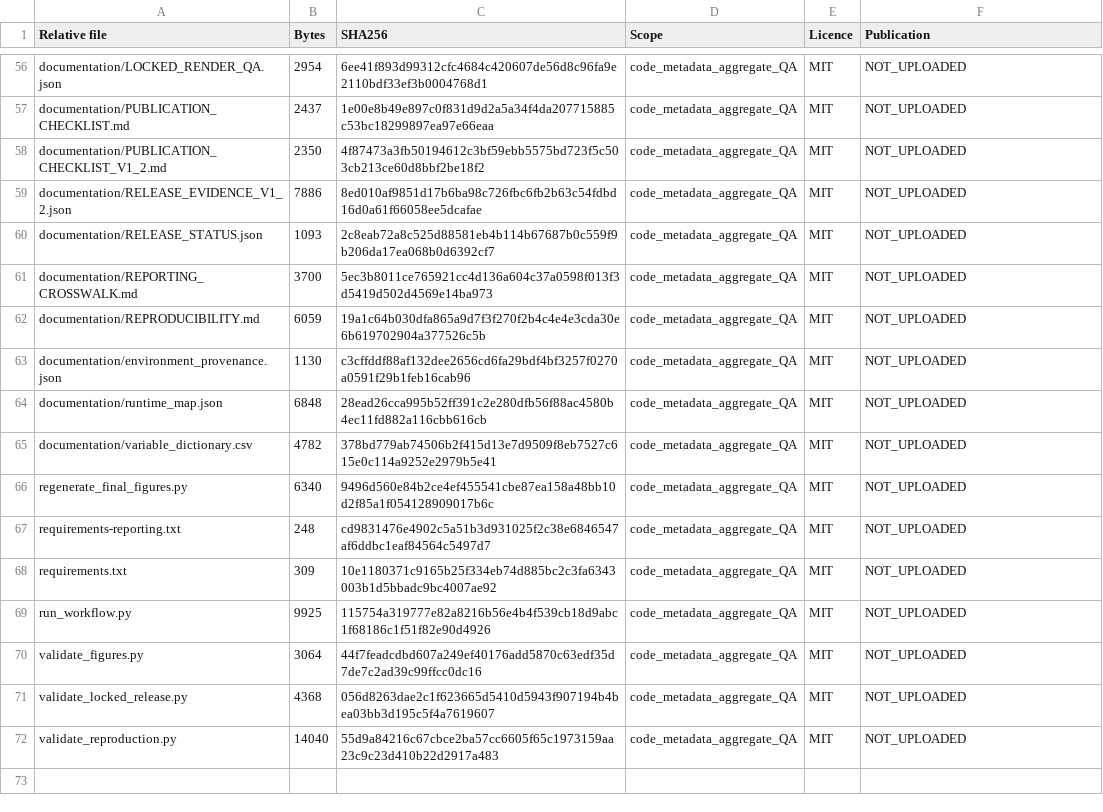
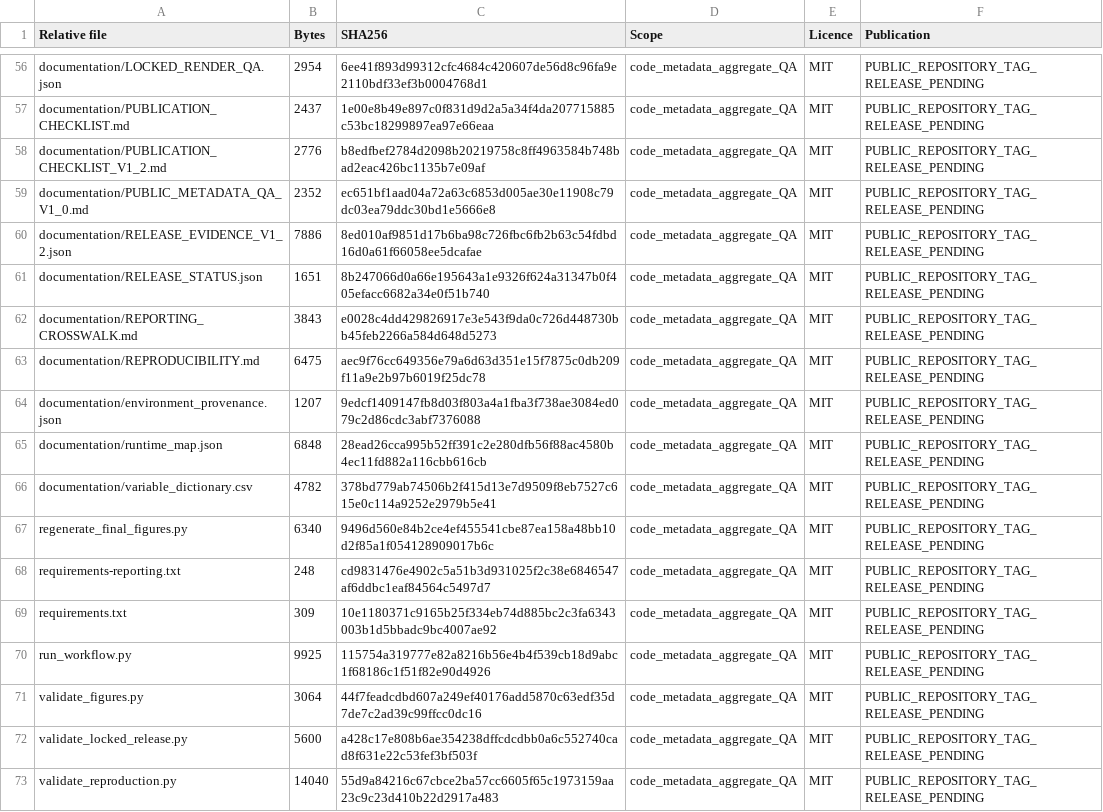
Before and after one commit to haoshuqixia/cpo-history-dynamic-prediction, a CSV file: CPO_CODE_RELEASE_MANIFEST_V1_2.csv, drawn as a sheet; only a part is shown, gaps mark what is left out; addresses are those after the commit; the diff covers the shown part only; the diff names each change by its address in the sheet, - before the commit and + after, or states it on an @@ line.

Commit message:
Synchronize public repository metadata and checksums

```diff
--- a/CPO_CODE_RELEASE_MANIFEST_V1_2.csv
+++ b/CPO_CODE_RELEASE_MANIFEST_V1_2.csv
-F56:F58 (Publication): NOT_UPLOADED
+F56:F58 (Publication): PUBLIC_REPOSITORY_TAG_RELEASE_PENDING
-B58 (Bytes): 2350
+B58 (Bytes): 2776
-C58 (SHA256): 4f87473a3fb50194612c3bf59ebb5575bd723f5c503cb213ce60d8bbf2be18f2
+C58 (SHA256): b8edfbef2784d2098b20219758c8ff4963584b748bad2eac426bc1135b7e09af
+row 59: documentation/PUBLIC_METADATA_QA_V1_0.md | 2352 | ec651bf1aad04a72a63c6853d005ae30e11908c79dc03ea79ddc30bd1e5666e8 | code_metadata_aggregate_QA | MIT | PUBLIC_REPOSITORY_TAG_RELEASE_PENDING
-F60:F73 (Publication): NOT_UPLOADED
+F60:F73 (Publication): PUBLIC_REPOSITORY_TAG_RELEASE_PENDING
-B61 (Bytes): 1093
+B61 (Bytes): 1651
-C61 (SHA256): 2c8eab72a8c525d88581eb4b114b67687b0c559f9b206da17ea068b0d6392cf7
+C61 (SHA256): 8b247066d0a66e195643a1e9326f624a31347b0f405efacc6682a34e0f51b740
-B62 (Bytes): 3700
+B62 (Bytes): 3843
-C62 (SHA256): 5ec3b8011ce765921cc4d136a604c37a0598f013f3d5419d502d4569e14ba973
+C62 (SHA256): e0028c4dd429826917e3e543f9da0c726d448730bb45feb2266a584d648d5273
-B63 (Bytes): 6059
+B63 (Bytes): 6475
-C63 (SHA256): 19a1c64b030dfa865a9d7f3f270f2b4c4e4e3cda30e6b619702904a377526c5b
+C63 (SHA256): aec9f76cc649356e79a6d63d351e15f7875c0db209f11a9e2b97b6019f25dc78
-B64 (Bytes): 1130
+B64 (Bytes): 1207
-C64 (SHA256): c3cffddf88af132dee2656cd6fa29bdf4bf3257f0270a0591f29b1feb16cab96
+C64 (SHA256): 9edcf1409147fb8d03f803a4a1fba3f738ae3084ed079c2d86cdc3abf7376088
-B72 (Bytes): 4368
+B72 (Bytes): 5600
-C72 (SHA256): 056d8263dae2c1f623665d5410d5943f907194b4bea03bb3d195c5f4a7619607
+C72 (SHA256): a428c17e808b6ae354238dffcdcdbb0a6c552740cad8f631e22c53fef3bf503f
```
Also changed, not shown: 62 edited cells elsewhere in this file, documentation/CPO_MANUSCRIPT_CODE_CROSSWALK_V1_0.csv, 12 other files.
